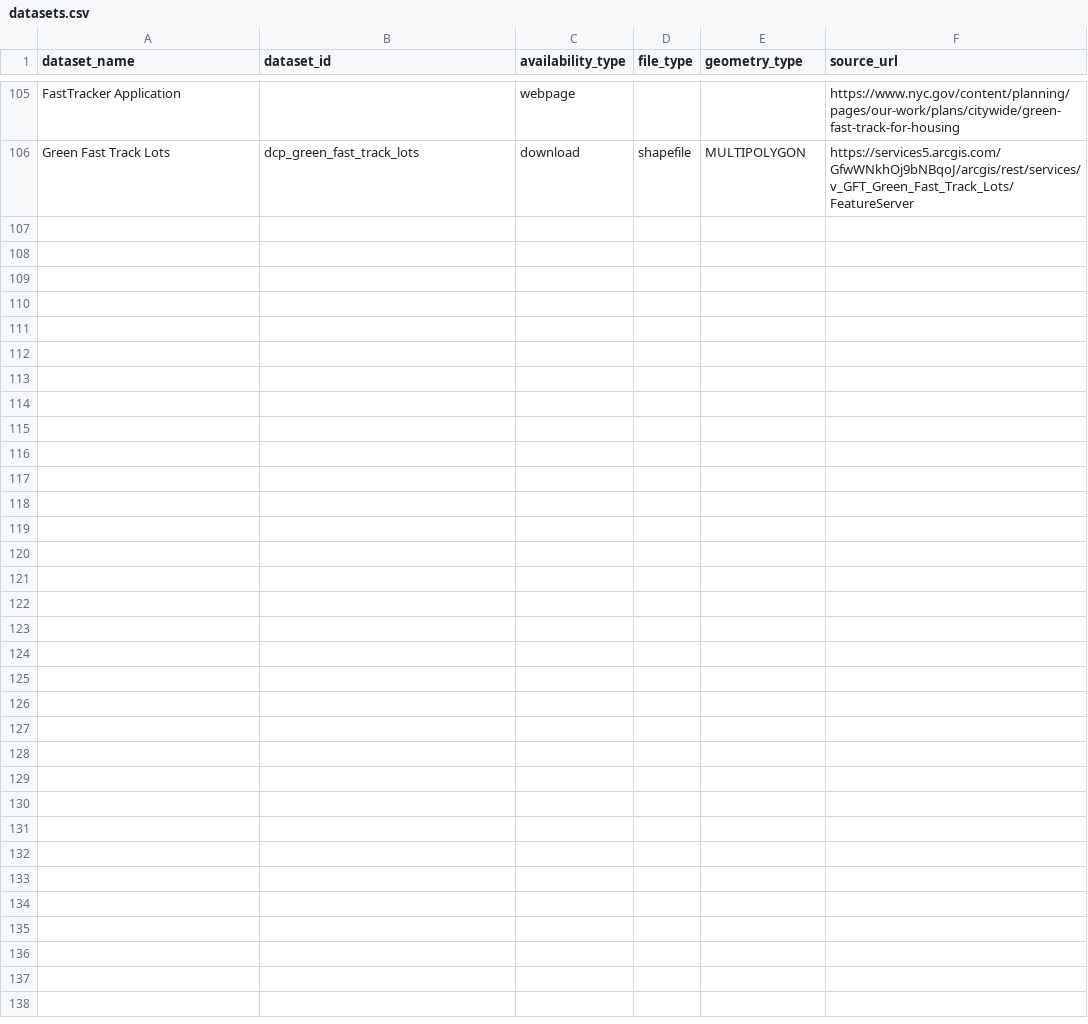
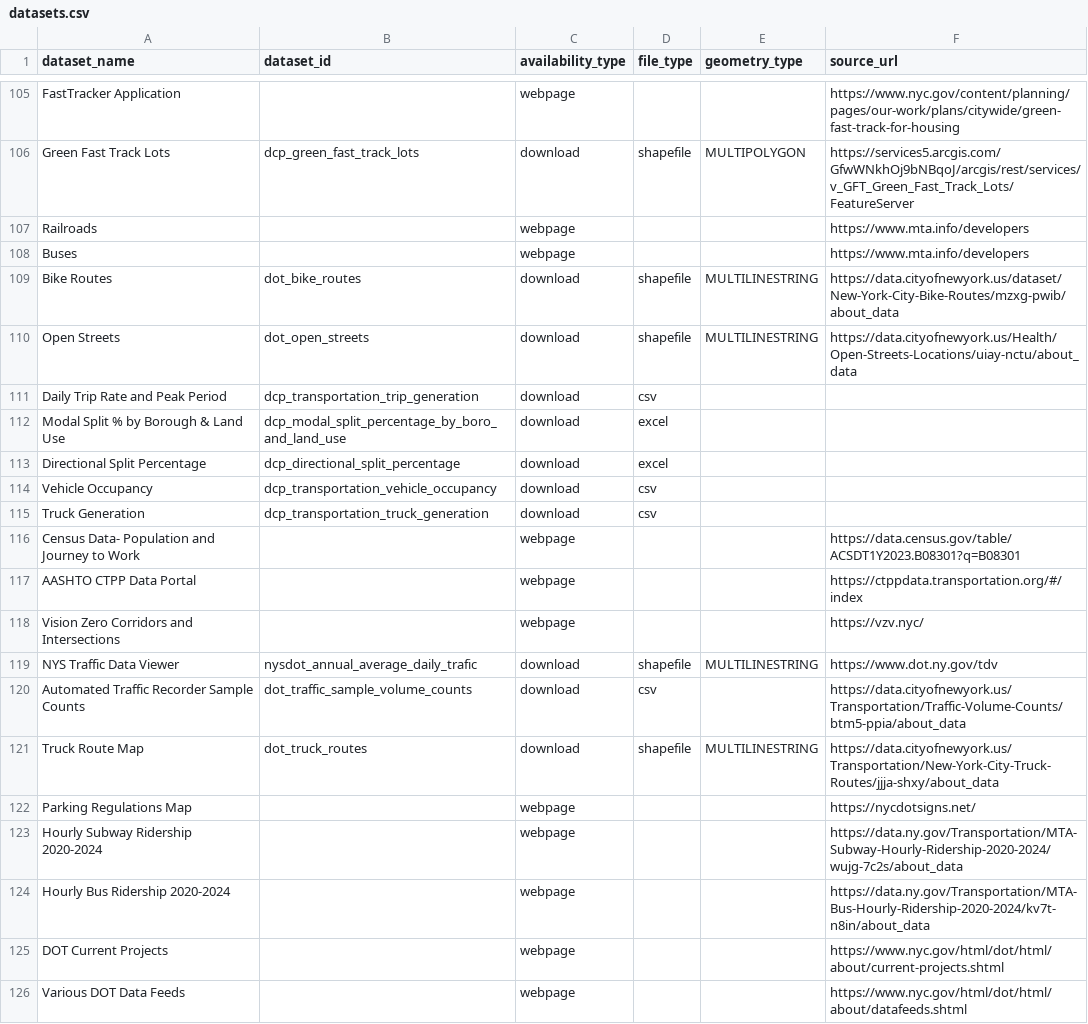
Before and after one commit to NYCPlanning/data-engineering, a CSV file: products/ceqr/seeds/datasets.csv, drawn as a sheet; only a part is shown, gaps mark what is left out; the diff names each change by its address in the sheet, - before the commit and + after, or states it on an @@ line.

Commit message:
Add transportation datasets to seed csv files

```diff
--- a/products/ceqr/seeds/datasets.csv
+++ b/products/ceqr/seeds/datasets.csv
+row 107: Railroads |  | webpage |  |  | https://www.mta.info/developers
+row 108: Buses |  | webpage |  |  | https://www.mta.info/developers
+row 109: Bike Routes | dot_bike_routes | download | shapefile | MULTILINESTRING | https://data.cityofnewyork.us/dataset/New-York-City-Bike-Routes/mzxg-pwib/about_data
+row 110: Open Streets | dot_open_streets | download | shapefile | MULTILINESTRING | https://data.cityofnewyork.us/Health/Open-Streets-Locations/uiay-nctu/about_data
+row 111: Daily Trip Rate and Peak Period | dcp_transportation_trip_generation | download | csv
+row 112: Modal Split % by Borough & Land Use | dcp_modal_split_percentage_by_boro_and_land_use | download | excel
+row 113: Directional Split Percentage | dcp_directional_split_percentage | download | excel
+row 114: Vehicle Occupancy | dcp_transportation_vehicle_occupancy | download | csv
+row 115: Truck Generation | dcp_transportation_truck_generation | download | csv
+row 116: Census Data- Population and Journey to Work |  | webpage |  |  | https://data.census.gov/table/ACSDT1Y2023.B08301?q=B08301
+row 117: AASHTO CTPP Data Portal |  | webpage |  |  | https://ctppdata.transportation.org/#/index
+row 118: Vision Zero Corridors and Intersections |  | webpage |  |  | https://vzv.nyc/
+row 119: NYS Traffic Data Viewer | nysdot_annual_average_daily_trafic | download | shapefile | MULTILINESTRING | https://www.dot.ny.gov/tdv
+row 120: Automated Traffic Recorder Sample Counts | dot_traffic_sample_volume_counts | download | csv |  | https://data.cityofnewyork.us/Transportation/Traffic-Volume-Counts/btm5-ppia/about_data
+row 121: Truck Route Map | dot_truck_routes | download | shapefile | MULTILINESTRING | https://data.cityofnewyork.us/Transportation/New-York-City-Truck-Routes/jjja-shxy/about_data
+row 122: Parking Regulations Map |  | webpage |  |  | https://nycdotsigns.net/
+row 123: Hourly Subway Ridership 2020-2024 |  | webpage |  |  | https://data.ny.gov/Transportation/MTA-Subway-Hourly-Ridership-2020-2024/wujg-7c2s/about_data
+row 124: Hourly Bus Ridership 2020-2024 |  | webpage |  |  | https://data.ny.gov/Transportation/MTA-Bus-Hourly-Ridership-2020-2024/kv7t-n8in/about_data
+row 125: DOT Current Projects |  | webpage |  |  | https://www.nyc.gov/html/dot/html/about/current-projects.shtml
+row 126: Various DOT Data Feeds |  | webpage |  |  | https://www.nyc.gov/html/dot/html/about/datafeeds.shtml
```
Also changed, not shown: products/ceqr/seeds/chapter_datasets.csv, products/ceqr/seeds/chapters.csv.
